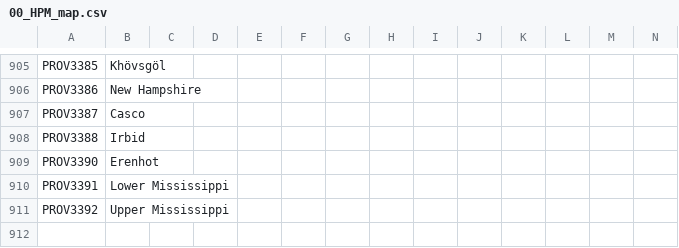
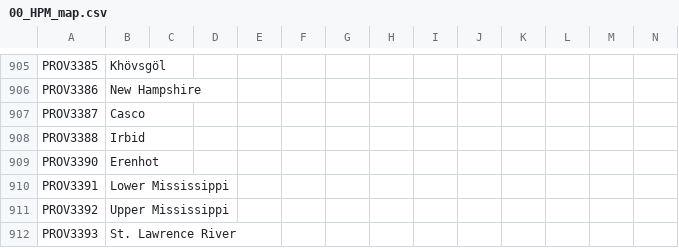
Before and after one commit to AoE-guys/AoE-SP-VERSION-DISCONTINUED-, a CSV file: AOE/localisation/00_HPM_map.csv, drawn as a sheet; only a part is shown, gaps mark what is left out.

```diff
--- a/AOE/localisation/00_HPM_map.csv
+++ b/AOE/localisation/00_HPM_map.csv
@@ -911 +911,2 @@ PROV3391;Lower Mississippi;;;;;;;;;;;;;
 PROV3392;Upper Mississippi;;;;;;;;;;;;;
+PROV3393;St. Lawrence River;;;;;;;;;;;;;
```
Also changed, not shown: AOE/map/adjacencies.csv, AOE/map/definition.csv, 6 other files.
